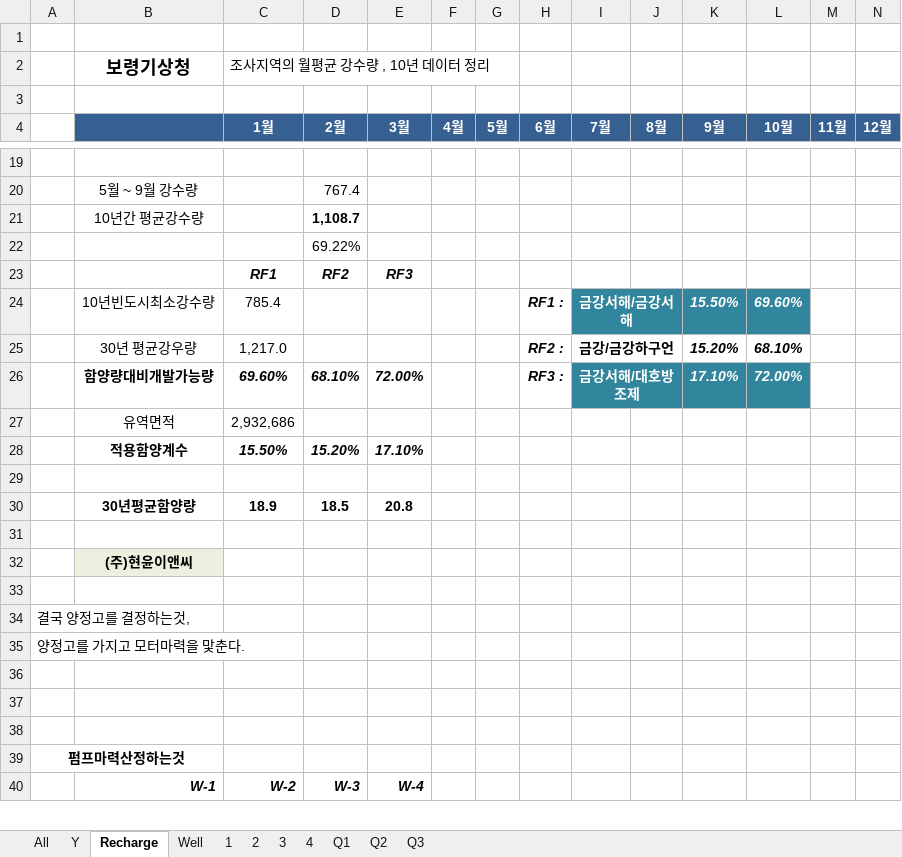
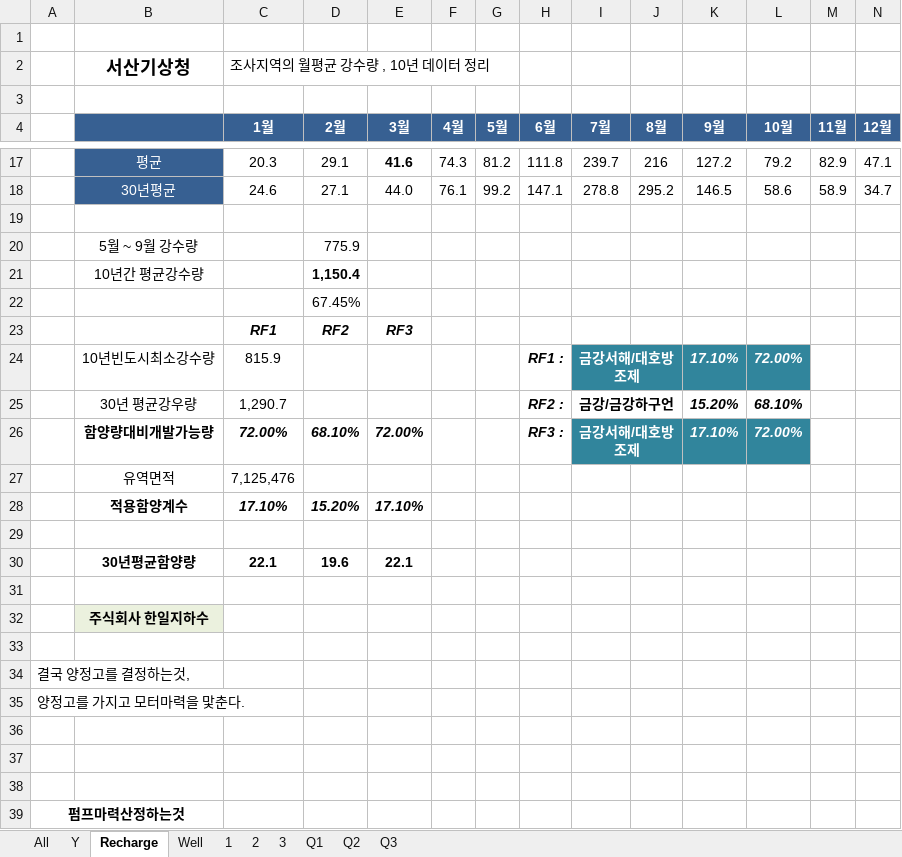
Before and after one commit to ihanseol/02_Excel2, an Excel workbook: 01_Acquifer Pumping Test/03_기본관정데이타/B3_기본관정 데이타 지열공 - 30공 , 2024-06-27.xlsm, sheet Recharge, drawn as a sheet; only a part is shown, gaps mark what is left out; the shorter side is filled out with more unchanged rows; values as stored, in another font and other column widths than the file's, no borders; charts and pictures not drawn; removed rows and columns are numbered as before the commit, all else as after; rows hold the shown columns only; the diff covers the shown part only; the diff names each change by its address in the sheet, - before the commit and + after, or states it on an @@ line.

```diff
--- a/01_Acquifer Pumping Test/03_기본관정데이타/B3_기본관정 데이타 지열공 - 30공 , 2024-06-27.xlsm (sheet Recharge)
+++ b/01_Acquifer Pumping Test/03_기본관정데이타/B3_기본관정 데이타 지열공 - 30공 , 2024-06-27.xlsm (sheet Recharge)
-sheet tab: 4
-B2: 보령기상청
+B2: 서산기상청
+row 17:  | 평균 | 20.3 | 29.1 | 41.6 | 74.3 | 81.2 | 111.8 | 239.7 | 216 | 127.2 | 79.2 | 82.9 | 47.1
+row 18:  | 30년평균 | 24.6 | 27.1 | 44.0 | 76.1 | 99.2 | 147.1 | 278.8 | 295.2 | 146.5 | 58.6 | 58.9 | 34.7
-D20 (2월): 767.4
+D20 (2월): 775.9
-D21 (2월): 1,108.7
+D21 (2월): 1,150.4
-D22 (2월): 69.22%
+D22 (2월): 67.45%
-row 24:  | 10년빈도시최소강수량 | 785.4 |  |  |  |  | RF1 : | 금강서해/금강서해 |  | 15.50% | 69.60%
+row 24:  | 10년빈도시최소강수량 | 815.9 |  |  |  |  | RF1 : | 금강서해/대호방조제 |  | 17.10% | 72.00%
-C25 (1월): 1,217.0
+C25 (1월): 1,290.7
-C26 (1월): 69.60%
+C26 (1월): 72.00%
-C27 (1월): 2,932,686
+C27 (1월): 7,125,476
-C28 (1월): 15.50%
+C28 (1월): 17.10%
-row 30:  | 30년평균함양량 | 18.9 | 18.5 | 20.8
+row 30:  | 30년평균함양량 | 22.1 | 19.6 | 22.1
-B32: (주)현윤이앤씨
+B32: 주식회사 한일지하수
```
Also changed, not shown: 12 added rows and 14 removed rows elsewhere in this sheet, sheet All, sheet Y, sheet Well, sheet 2, sheet 3, sheet 1, charts or pictures, 26 other files.
